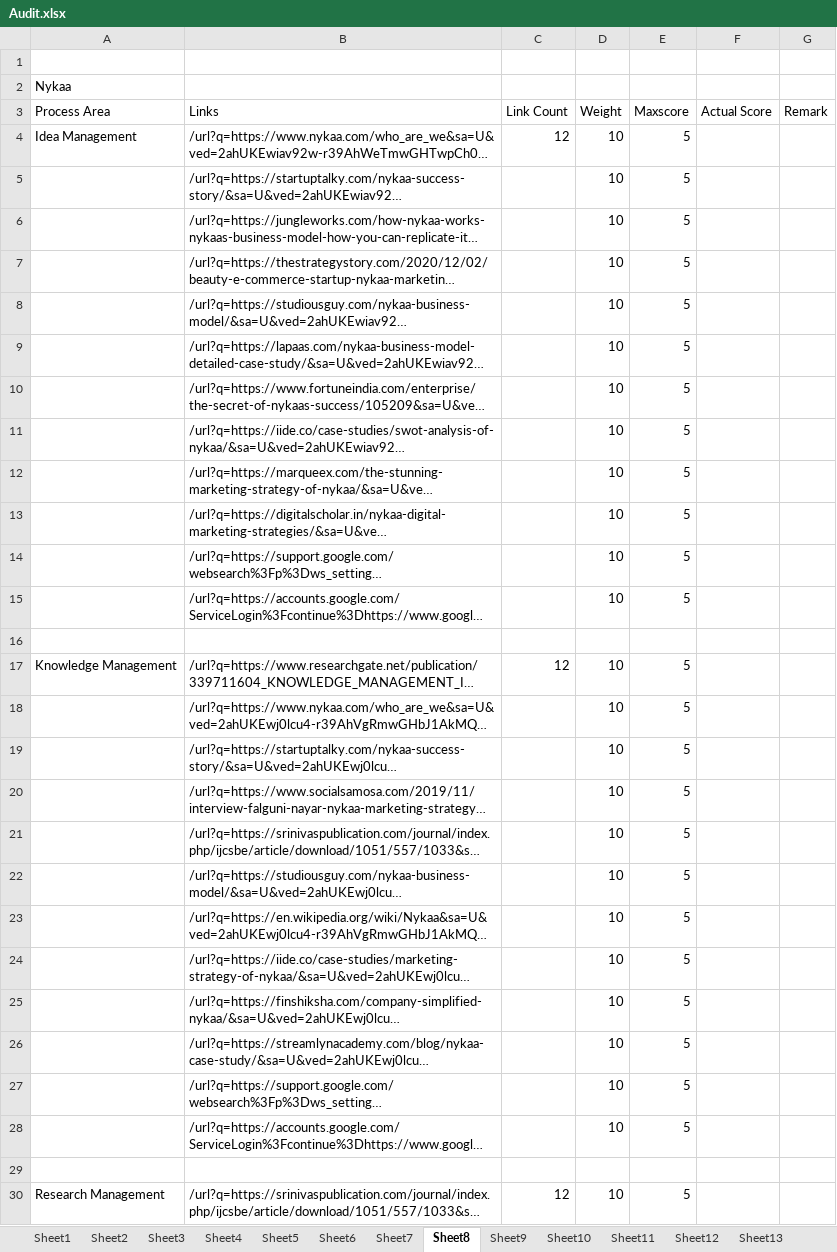
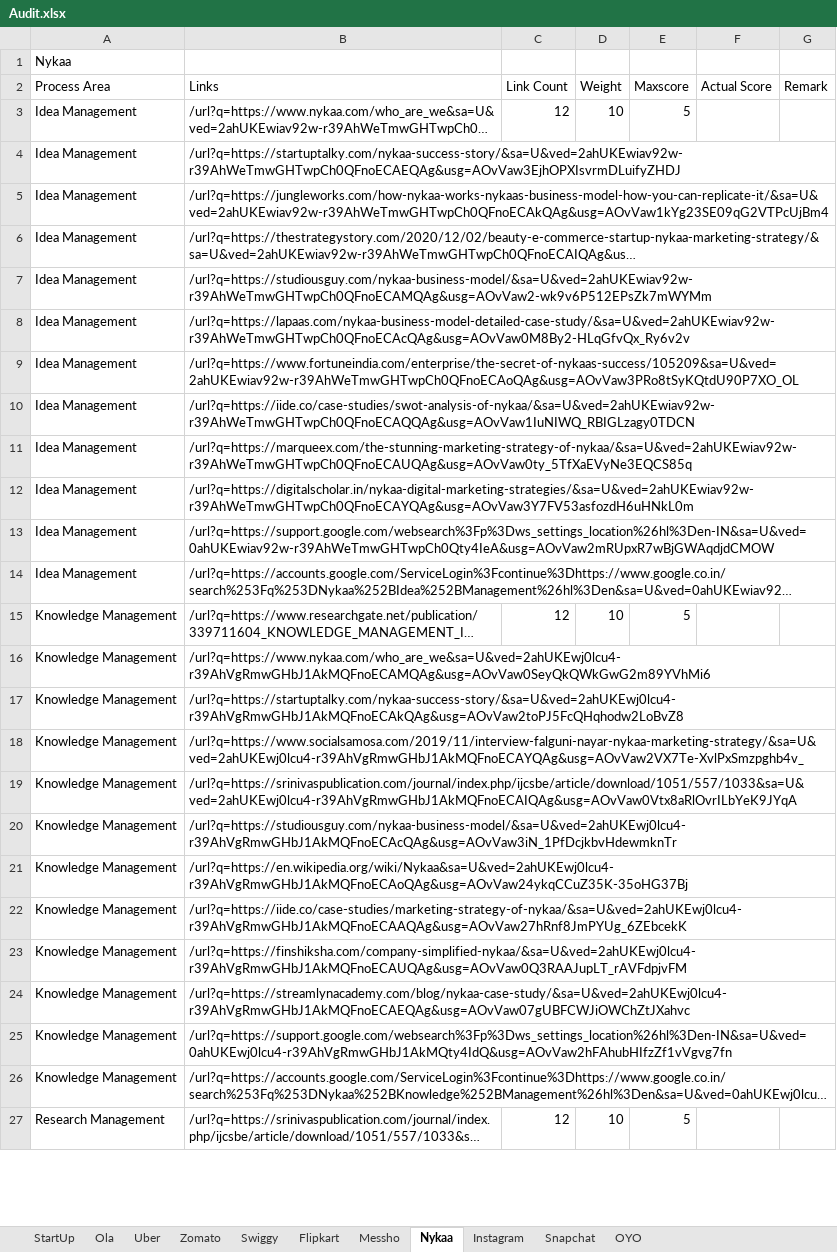
Before and after one commit to saidprajwal/ScoreCard_Creation_By_Webscrapping, an Excel workbook: excel/Audit.xlsx, sheet Nykaa, drawn as a sheet; only a part is shown; long unchanged cells end in …; values as stored, in another font and other column widths than the file's, no borders; removed rows and columns are numbered as before the commit, all else as after; the diff covers the shown part only; the diff names each change by its address in the sheet, - before the commit and + after, or states it on an @@ line.

```diff
--- a/excel/Audit.xlsx (sheet Nykaa)
+++ b/excel/Audit.xlsx (sheet Nykaa)
-sheet tab: Sheet1
+sheet tab: StartUp
-sheet tab: Sheet2
+sheet tab: Ola
-sheet tab: Sheet3
+sheet tab: Uber
-sheet tab: Sheet4
+sheet tab: Zomato
-sheet tab: Sheet5
+sheet tab: Swiggy
-sheet tab: Sheet6
+sheet tab: Flipkart
-sheet tab: Sheet7
+sheet tab: Messho
-sheet tab: Sheet8
+sheet tab: Nykaa
-sheet tab: Sheet9
+sheet tab: Instagram
-sheet tab: Sheet10
+sheet tab: Snapchat
-sheet tab: Sheet11
+sheet tab: OYO
-sheet tab: Sheet12
-sheet tab: Sheet13
-row 1: (empty)
-A4:A14 (Process Area): (empty)
+A4:A14 (Process Area): Idea Management
-D4:D14 (Weight): 10
+D4:D14 (Weight): (empty)
-E4:E14 (Maxscore): 5
+E4:E14 (Maxscore): (empty)
-row 16: (empty)
-A16:A26 (Process Area): (empty)
+A16:A26 (Process Area): Knowledge Management
-D16:D26 (Weight): 10
+D16:D26 (Weight): (empty)
-E16:E26 (Maxscore): 5
+E16:E26 (Maxscore): (empty)
-row 29: (empty)
```
Also changed, not shown: 25 removed rows and 963 edited cells elsewhere in this sheet, sheet Zomato, sheet Uber, sheet Snapchat, sheet Ola, sheet Swiggy, sheet OYO, 3 more sheets, other sheet tabs, excel/DueDiligence.xlsx, 9 other files.
